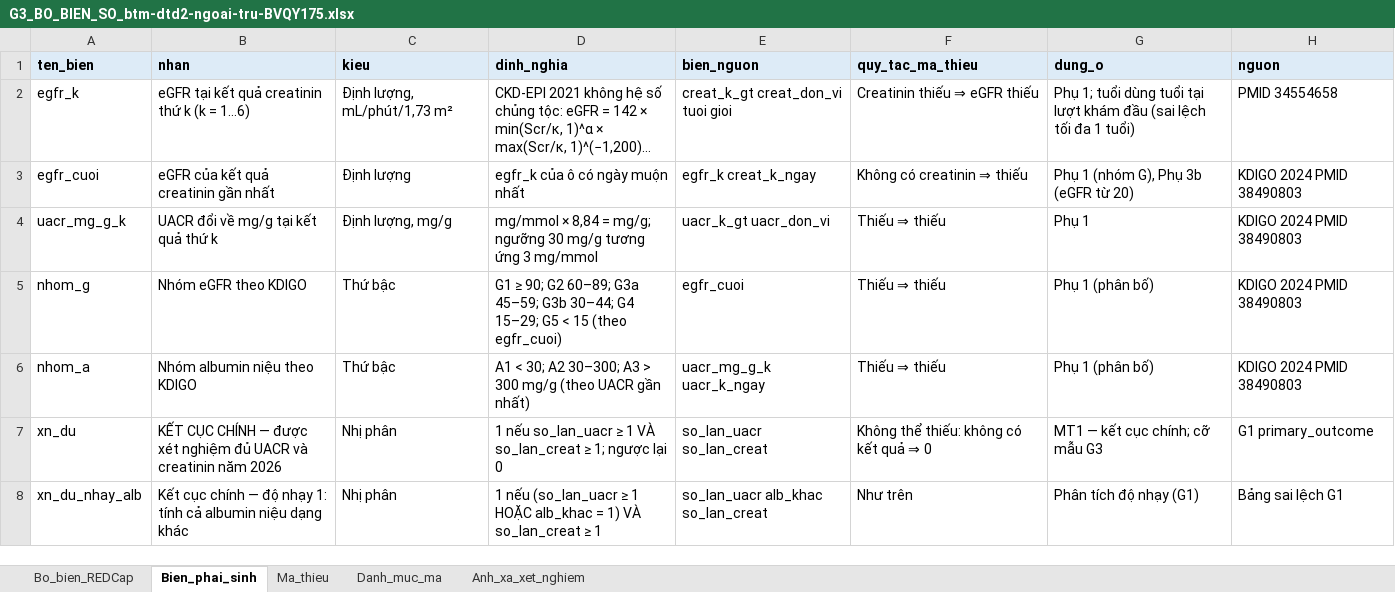
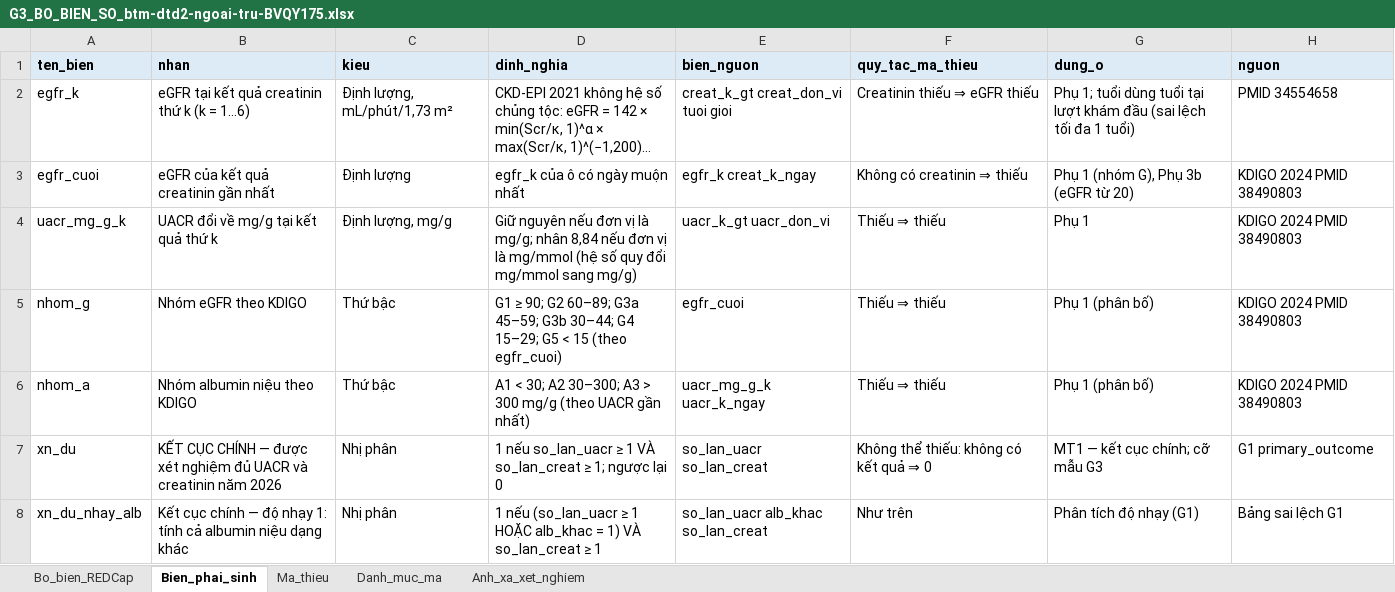
Before and after one commit to drluanbv175/medical-ebm-automation, an Excel workbook: exports/btm-dtd2-ngoai-tru-BVQY175/G3_BO_BIEN_SO_btm-dtd2-ngoai-tru-BVQY175.xlsx, sheet Bien_phai_sinh, drawn as a sheet; only a part is shown; long unchanged cells end in …; values as stored, in another font and other column widths than the file's, no borders; the diff names each change by its address in the sheet, - before the commit and + after, or states it on an @@ line.

```diff
--- a/exports/btm-dtd2-ngoai-tru-BVQY175/G3_BO_BIEN_SO_btm-dtd2-ngoai-tru-BVQY175.xlsx (sheet Bien_phai_sinh)
+++ b/exports/btm-dtd2-ngoai-tru-BVQY175/G3_BO_BIEN_SO_btm-dtd2-ngoai-tru-BVQY175.xlsx (sheet Bien_phai_sinh)
-D4 (dinh_nghia): mg/mmol × 8,84 = mg/g; ngưỡng 30 mg/g tương ứng 3 mg/mmol
+D4 (dinh_nghia): Giữ nguyên nếu đơn vị là mg/g; nhân 8,84 nếu đơn vị là mg/mmol (hệ số quy đổi mg/mmol sang mg/g)
```
Also changed, not shown: exports/btm-dtd2-ngoai-tru-BVQY175/pha_cong_cu/PHIEU_CHAM_CVI_btm-dtd2-ngoai-tru-BVQY175.xlsx, 18 other files.
